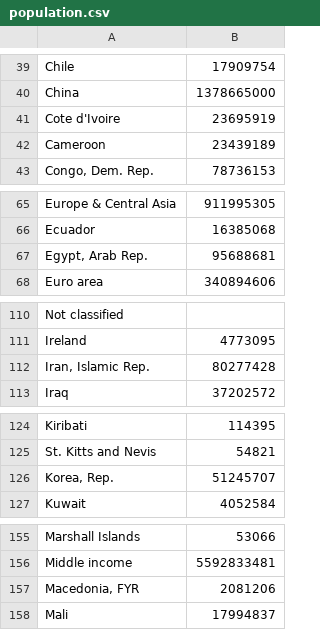
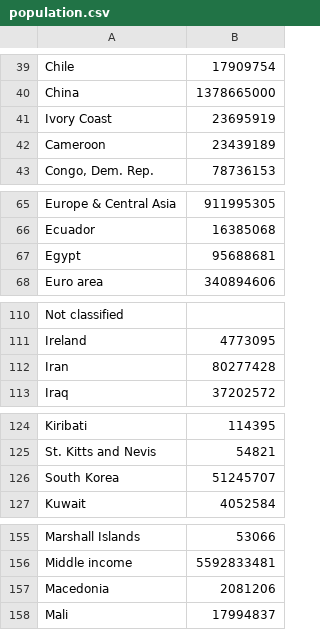
Before and after one commit to cameron-erdogan/Data-Viz-Final-Project, a CSV file: cameron_playground/data/population.csv, drawn as a sheet; only a part is shown, gaps mark what is left out; the diff covers the shown part only.

```diff
--- a/cameron_playground/data/population.csv
+++ b/cameron_playground/data/population.csv
@@ -40,3 +40,3 @@ Chile,17909754
 China,1378665000
-Cote d'Ivoire,23695919
+Ivory Coast,23695919
 Cameroon,23439189
@@ -66,3 +66,3 @@ Europe & Central Asia,911995305
 Ecuador,16385068
-"Egypt, Arab Rep.",95688681
+Egypt,95688681
 Euro area,340894606
@@ -111,3 +111,3 @@ Not classified,
 Ireland,4773095
-"Iran, Islamic Rep.",80277428
+Iran,80277428
 Iraq,37202572
@@ -125,3 +125,3 @@ Kiribati,114395
 St. Kitts and Nevis,54821
-"Korea, Rep.",51245707
+South Korea,51245707
 Kuwait,4052584
@@ -156,3 +156,3 @@ Marshall Islands,53066
 Middle income,5592833481
-"Macedonia, FYR",2081206
+Macedonia,2081206
 Mali,17994837
```
Also changed, not shown: 4 edited cells elsewhere in this file, 1 other file.
